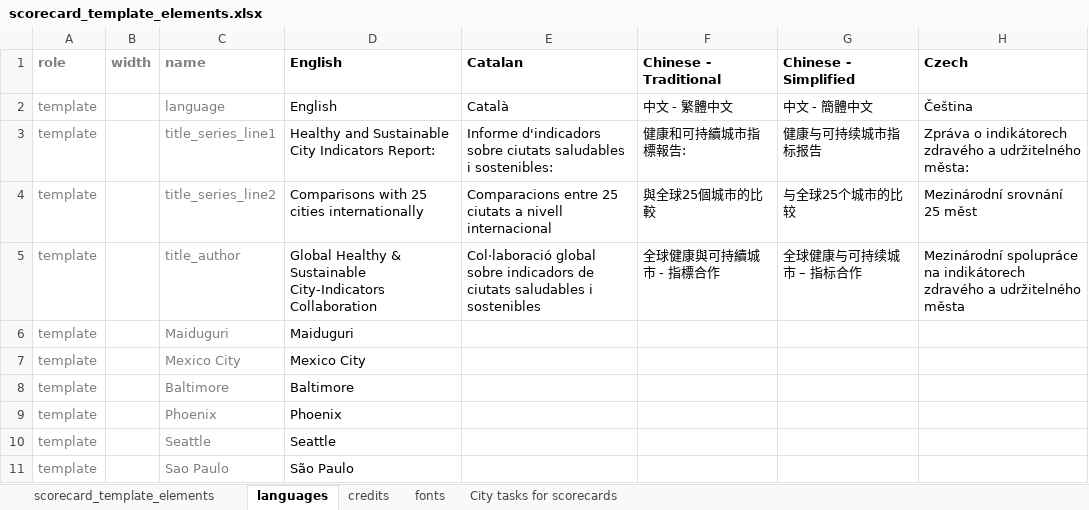
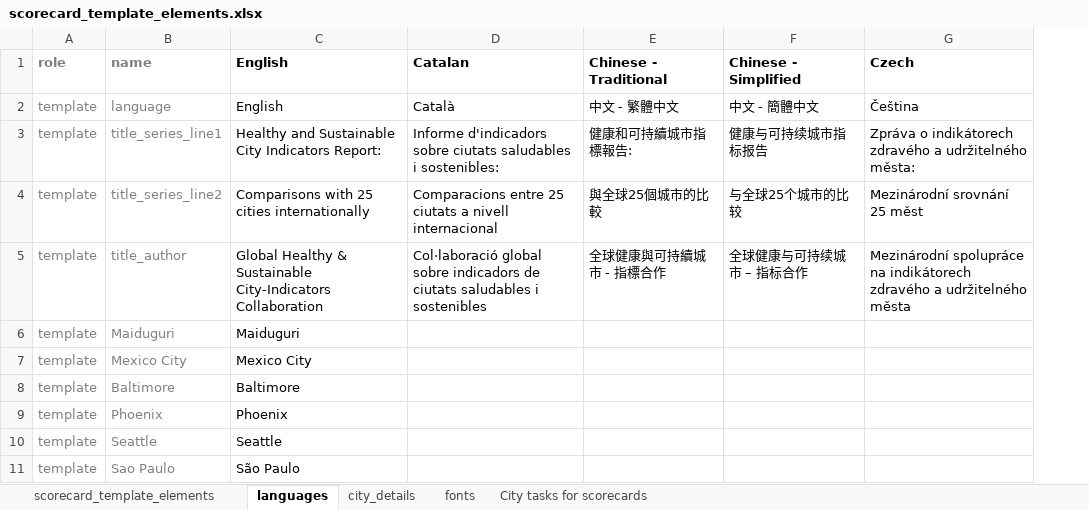
Before and after one commit to global-healthy-liveable-cities/global_scorecards, an Excel workbook: scorecard_template_elements.xlsx, sheet languages, drawn as a sheet; only a part is shown; values as stored, in another font and other column widths than the file's, no borders; conditional formats not drawn; the diff covers the shown part only; the diff names each change by its address in the sheet, - before the commit and + after, or states it on an @@ line.

```diff
--- a/scorecard_template_elements.xlsx (sheet languages)
+++ b/scorecard_template_elements.xlsx (sheet languages)
-sheet tab: credits
+sheet tab: city_details
-column B (width), empty
```
Also changed, not shown: 17 edited cells elsewhere in this sheet, sheet city_details, formulas that keep their value, 1 other file.
